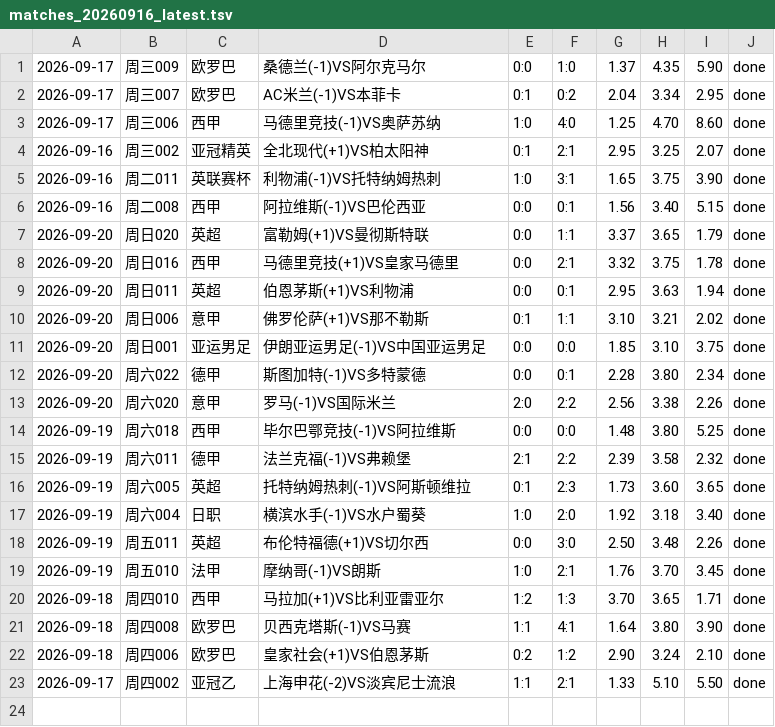
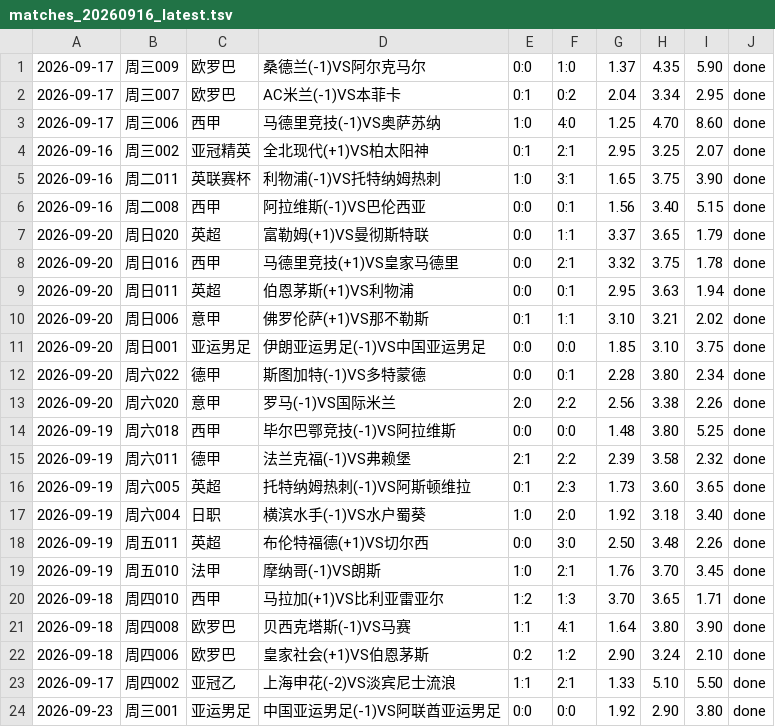
Before and after one commit to AfeiX95/afei-football, a TSV file: 00_引擎/backtest/matches_20260916_latest.tsv, drawn as a sheet.

```diff
--- a/00_引擎/backtest/matches_20260916_latest.tsv
+++ b/00_引擎/backtest/matches_20260916_latest.tsv
@@ -23 +23,2 @@
 2026-09-17	周四002	亚冠乙	上海申花(-2)VS淡宾尼士流浪	1:1	2:1	1.33	5.10	5.50	done
+2026-09-23	周三001	亚运男足	中国亚运男足(-1)VS阿联酋亚运男足	0:0	0:0	1.92	2.90	3.80	done
```
Also changed, not shown: 00_引擎/backtest/matches_20260921_latest.tsv, 16 other files.
